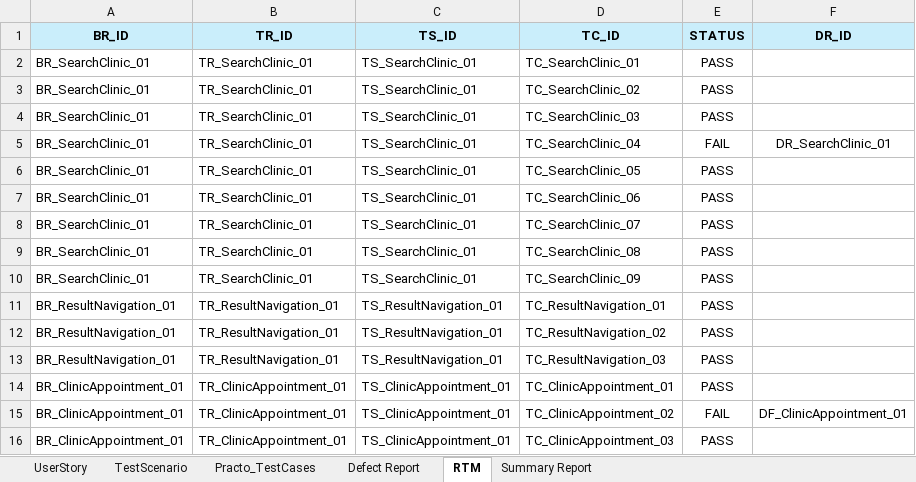
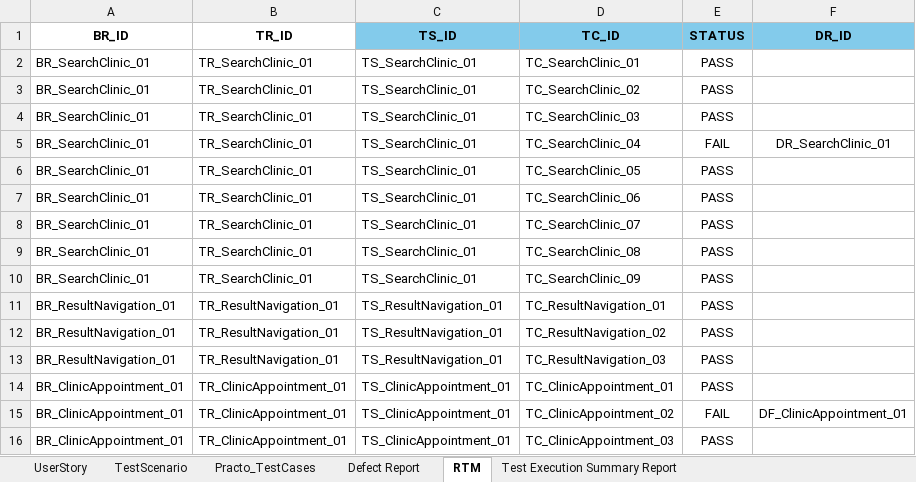
Before and after one commit to Mounika-Saarla/PRACTO_, an Excel workbook: practo.xlsx, sheet RTM, drawn as a sheet; values as stored, in another font and other column widths than the file's, no borders; the diff names each change by its address in the sheet, - before the commit and + after, or states it on an @@ line.

```diff
--- a/practo.xlsx (sheet RTM)
+++ b/practo.xlsx (sheet RTM)
-sheet tab: Summary Report
+sheet tab: Test Execution Summary Report
-A1:B1 fill: #CAEEFB
+A1:B1 fill: none
-C1:F1 fill: #CAEEFB
+C1:F1 fill: #83CBEB
```
Also changed, not shown: sheet Defect Report, sheet Test Execution Summary Report, sheet Practo_TestCases, sheet TestScenario, sheet UserStory.
